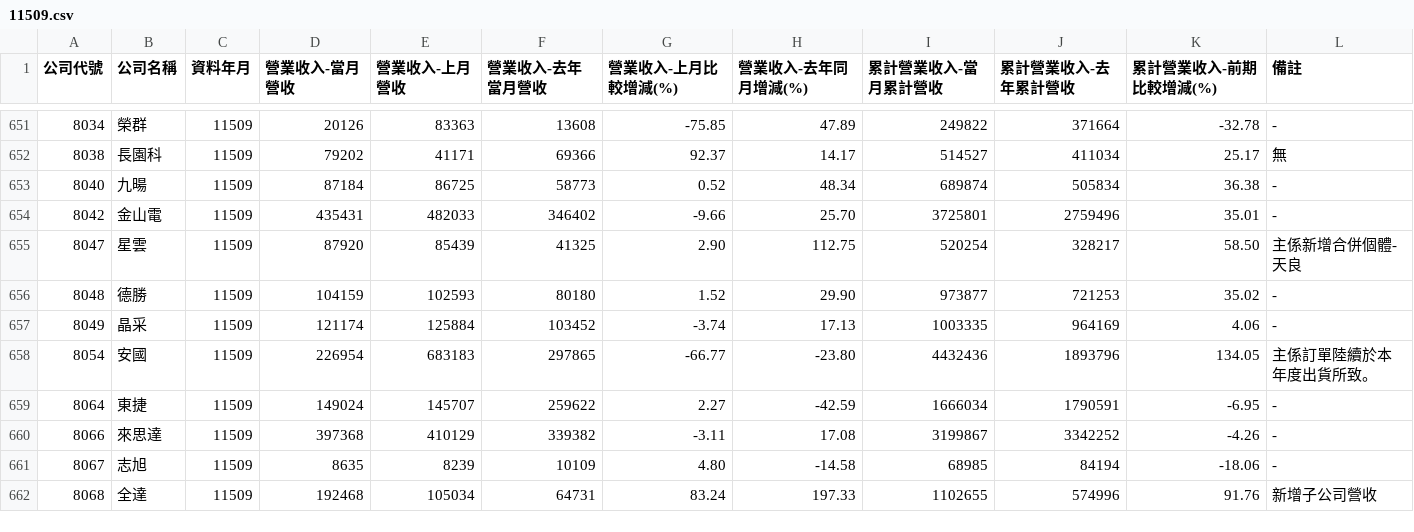
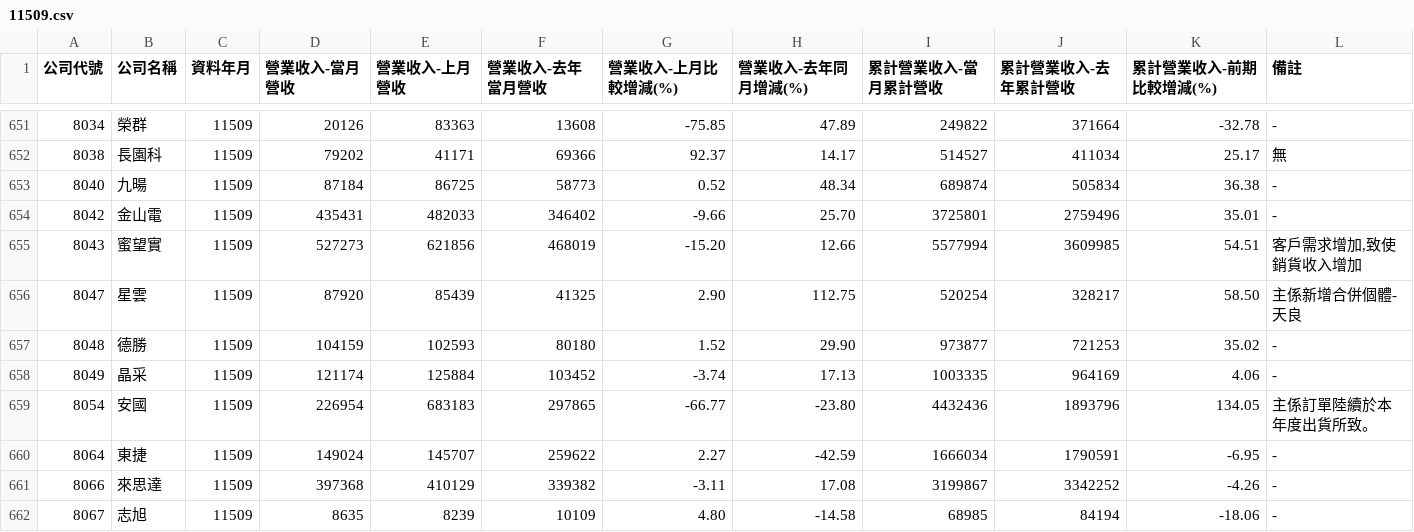
Before and after one commit to metallicatw/tw-six-metrics, a CSV file: data/market/tpex_revenue_early/11509.csv, drawn as a sheet; only a part is shown, gaps mark what is left out; the shorter side is filled out with more unchanged rows.

```diff
--- a/data/market/tpex_revenue_early/11509.csv
+++ b/data/market/tpex_revenue_early/11509.csv
@@ -654,2 +654,3 @@
 8042,金山電,11509,435431,482033,346402,-9.66,25.70,3725801,2759496,35.01,-
+8043,蜜望實,11509,527273,621856,468019,-15.20,12.66,5577994,3609985,54.51,"客戶需求增加,致使銷貨收入增加"
 8047,星雲,11509,87920,85439,41325,2.90,112.75,520254,328217,58.50,主係新增合併個體-天良
```
Also changed, not shown: 2 other files.
